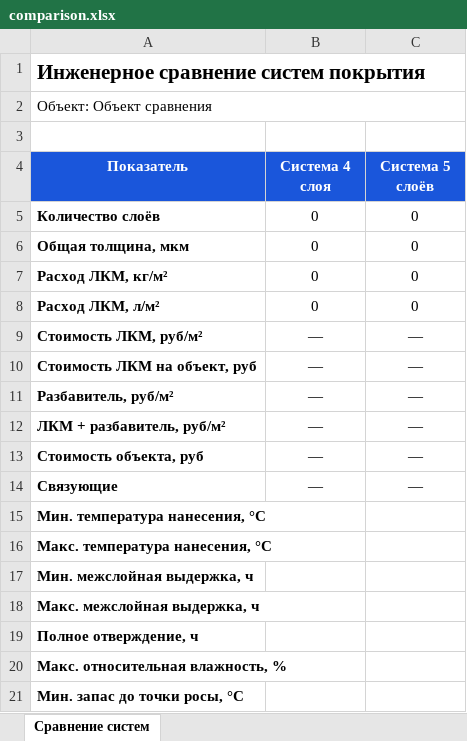
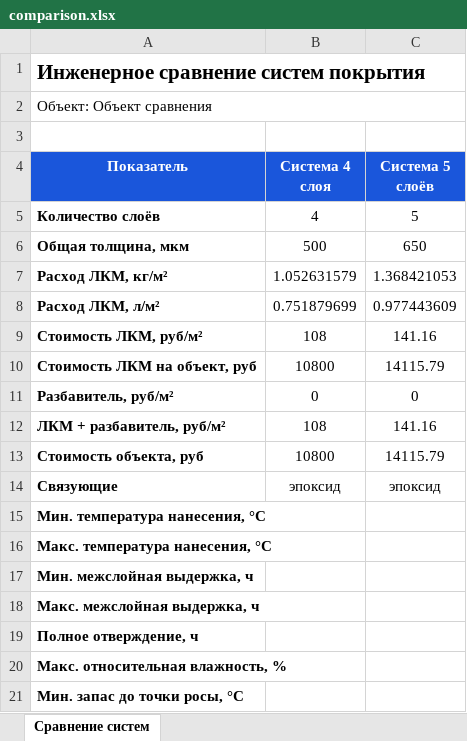
Before and after one commit to kappamaag-crypto/LKMCalculator2026, an Excel workbook: upload/pytest-temp/test_comparison_excel_matches_0/comparison.xlsx, sheet Сравнение систем, drawn as a sheet; only a part is shown; values as stored, in another font and other column widths than the file's, no borders; the diff covers the shown part only; the diff names each change by its address in the sheet, - before the commit and + after, or states it on an @@ line.

```diff
--- a/upload/pytest-temp/test_comparison_excel_matches_0/comparison.xlsx (sheet Сравнение систем)
+++ b/upload/pytest-temp/test_comparison_excel_matches_0/comparison.xlsx (sheet Сравнение систем)
-B5 (Система 4 слоя): 0
+B5 (Система 4 слоя): 4
-C5 (Система 5 слоёв): 0
+C5 (Система 5 слоёв): 5
-B6 (Система 4 слоя): 0
+B6 (Система 4 слоя): 500
-C6 (Система 5 слоёв): 0
+C6 (Система 5 слоёв): 650
-B7 (Система 4 слоя): 0
+B7 (Система 4 слоя): 1.052631579
-C7 (Система 5 слоёв): 0
+C7 (Система 5 слоёв): 1.368421053
-B8 (Система 4 слоя): 0
+B8 (Система 4 слоя): 0.751879699
-C8 (Система 5 слоёв): 0
+C8 (Система 5 слоёв): 0.977443609
-B9 (Система 4 слоя): —
+B9 (Система 4 слоя): 108
-C9 (Система 5 слоёв): —
+C9 (Система 5 слоёв): 141.16
-B10 (Система 4 слоя): —
+B10 (Система 4 слоя): 10800
-C10 (Система 5 слоёв): —
+C10 (Система 5 слоёв): 14115.79
-B11 (Система 4 слоя): —
+B11 (Система 4 слоя): 0
-C11 (Система 5 слоёв): —
+C11 (Система 5 слоёв): 0
-B12 (Система 4 слоя): —
+B12 (Система 4 слоя): 108
-C12 (Система 5 слоёв): —
+C12 (Система 5 слоёв): 141.16
-B13 (Система 4 слоя): —
+B13 (Система 4 слоя): 10800
-C13 (Система 5 слоёв): —
+C13 (Система 5 слоёв): 14115.79
-B14 (Система 4 слоя): —
+B14 (Система 4 слоя): эпоксид
-C14 (Система 5 слоёв): —
+C14 (Система 5 слоёв): эпоксид
```
Also changed, not shown: 35 added rows elsewhere in this sheet, upload/pytest-temp/test_customer_excel_2k_is_one_0/template.xlsx, upload/pytest-temp/test_customer_excel_commercial0/template.xlsx, 30 other files.
